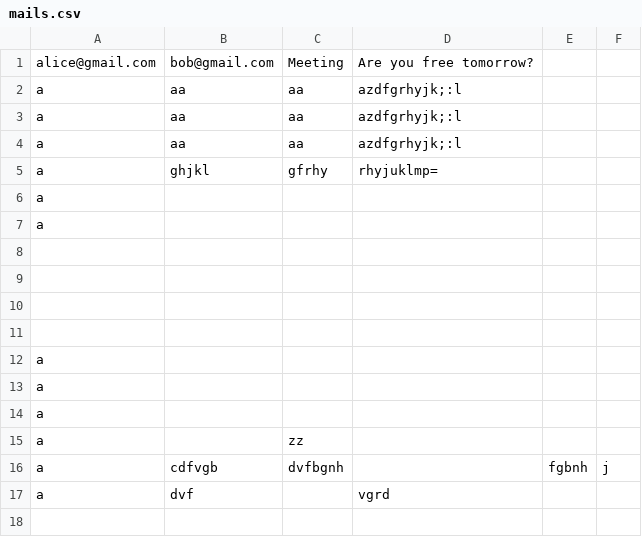
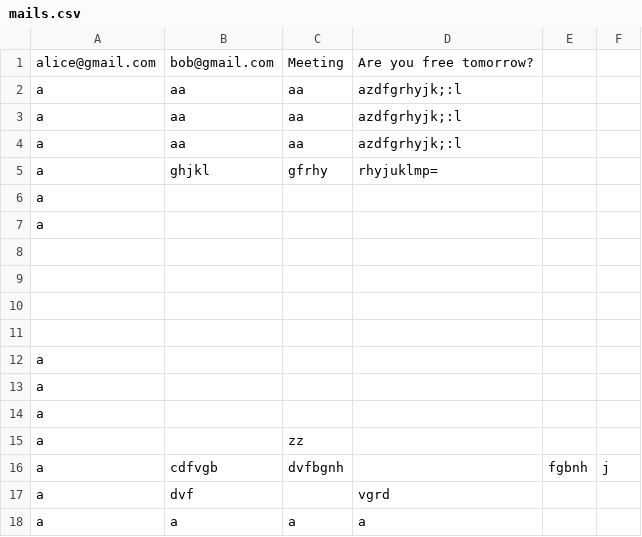
Before and after one commit to Vaanemm/System-Programming, a CSV file: StudentManagement/StudentManagement/mails.csv, drawn as a sheet; the diff names each change by its address in the sheet, - before the commit and + after, or states it on an @@ line.

```diff
--- a/StudentManagement/StudentManagement/mails.csv
+++ b/StudentManagement/StudentManagement/mails.csv
+row 18: a | a | a | a
```
Also changed, not shown: StudentManagement/StudentManagement/assignments.csv, 3 other files.
